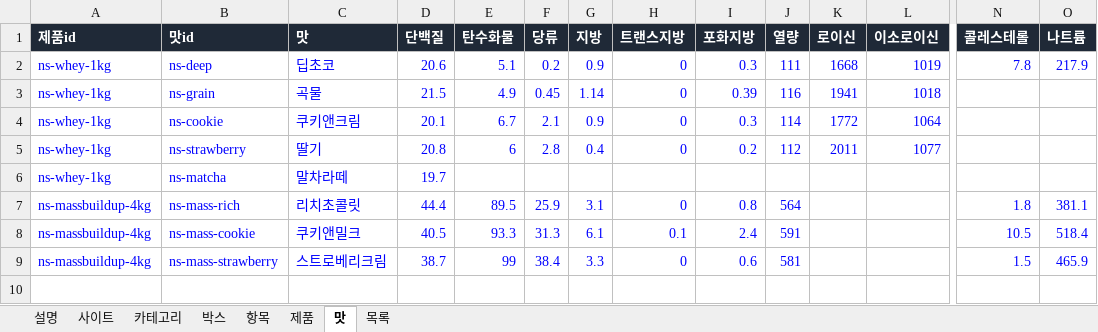
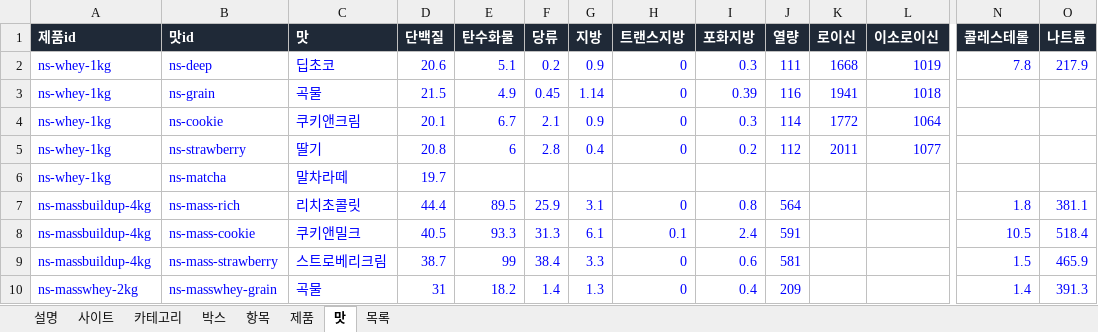
Before and after one commit to kdw123487-arch/foodcompare, an Excel workbook: data/products.xlsx, sheet 맛, drawn as a sheet; only a part is shown, gaps mark what is left out; values as stored, in another font and other column widths than the file's, no borders; rows hold the shown columns only; the diff names each change by its address in the sheet, - before the commit and + after, or states it on an @@ line.

```diff
--- a/data/products.xlsx (sheet 맛)
+++ b/data/products.xlsx (sheet 맛)
+row 10: ns-masswhey-2kg | ns-masswhey-grain | 곡물 | 31 | 18.2 | 1.4 | 1.3 | 0 | 0.4 | 209 |  |  | 1.4 | 391.3
```
Also changed, not shown: sheet 목록, sheet 제품, sheet 사이트, 3 other files.
